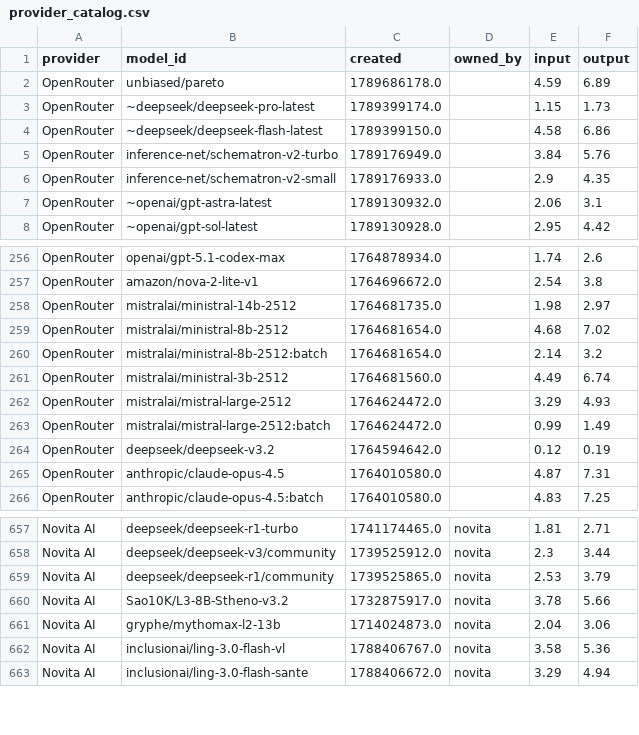
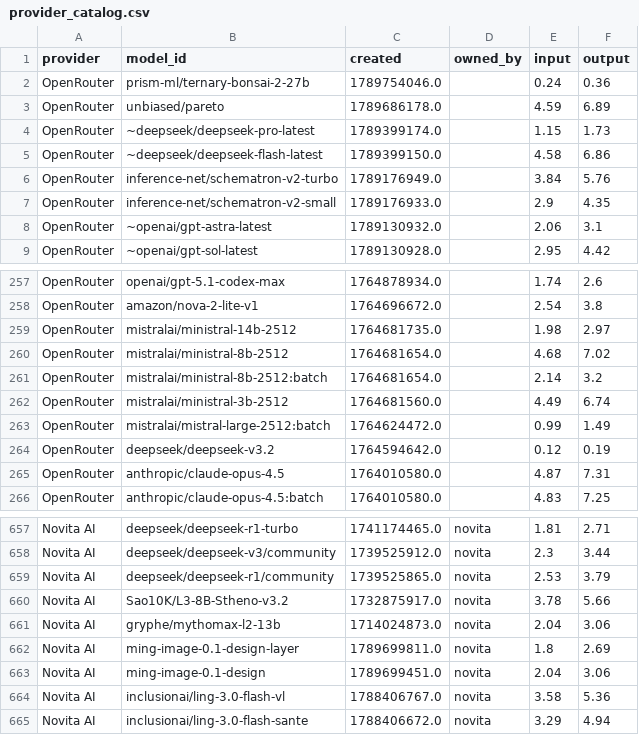
Before and after one commit to Ajithkelangath/ModelRadar-AI, a CSV file: data/provider_catalog.csv, drawn as a sheet; only a part is shown, gaps mark what is left out.

```diff
--- a/data/provider_catalog.csv
+++ b/data/provider_catalog.csv
@@ -1,2 +1,3 @@
 provider,model_id,created,owned_by,input,output
+OpenRouter,prism-ml/ternary-bonsai-2-27b,1789754046.0,,0.24,0.36
 OpenRouter,unbiased/pareto,1789686178.0,,4.59,6.89
@@ -261,3 +262,2 @@ OpenRouter,mistralai/ministral-8b-2512:batch,1764681654.0,,2.14,3.2
 OpenRouter,mistralai/ministral-3b-2512,1764681560.0,,4.49,6.74
-OpenRouter,mistralai/mistral-large-2512,1764624472.0,,3.29,4.93
 OpenRouter,mistralai/mistral-large-2512:batch,1764624472.0,,0.99,1.49
@@ -661,2 +661,4 @@ Novita AI,Sao10K/L3-8B-Stheno-v3.2,1732875917.0,novita,3.78,5.66
 Novita AI,gryphe/mythomax-l2-13b,1714024873.0,novita,2.04,3.06
+Novita AI,ming-image-0.1-design-layer,1789699811.0,novita,1.8,2.69
+Novita AI,ming-image-0.1-design,1789699451.0,novita,2.04,3.06
 Novita AI,inclusionai/ling-3.0-flash-vl,1788406767.0,novita,3.58,5.36
```
Also changed, not shown: data/benchmark_results.csv, data/model_rankings.csv, 1 other file.
